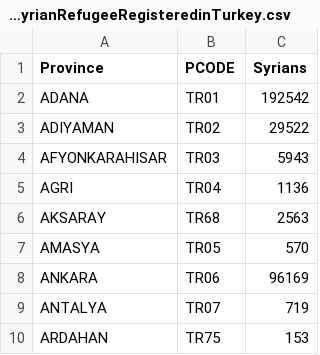
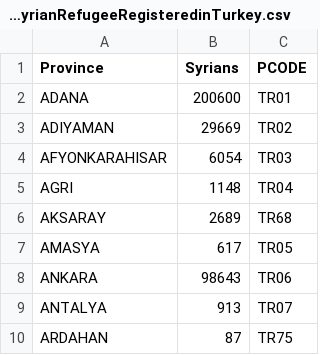
Before and after one commit to lombie/Data-for-Tools, a CSV file: Spreadsheets/ProvincialBreakdownofSyrianRefugeeRegisteredinTurkey.csv, drawn as a sheet; only a part is shown; removed rows and columns are numbered as before the commit, all else as after; the diff names each change by its address in the sheet, - before the commit and + after, or states it on an @@ line.

Commit message:
Update ProvincialBreakdownofSyrianRefugeeRegisteredinTurkey.csv

```diff
--- a/Spreadsheets/ProvincialBreakdownofSyrianRefugeeRegisteredinTurkey.csv
+++ b/Spreadsheets/ProvincialBreakdownofSyrianRefugeeRegisteredinTurkey.csv
+column B (Syrians), rows 2-10: 200600 | 29669 | 6054 | 1148 | 2689 | 617 | 98643 | 913 | 87
-column C (Syrians), rows 2-10: 192542 | 29522 | 5943 | 1136 | 2563 | 570 | 96169 | 719 | 153
```
